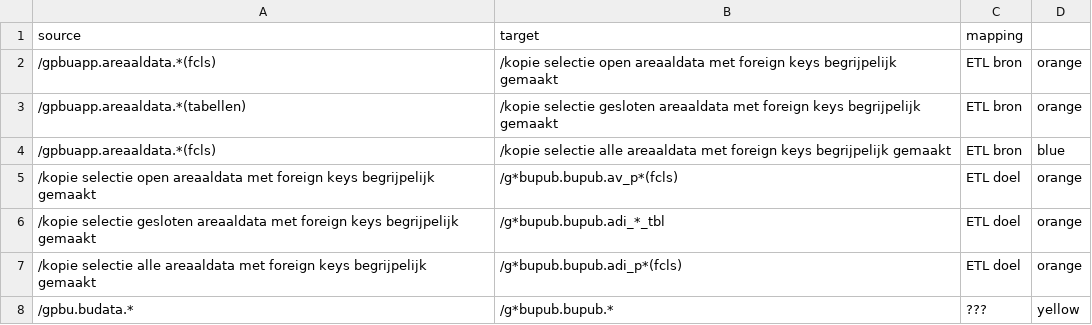
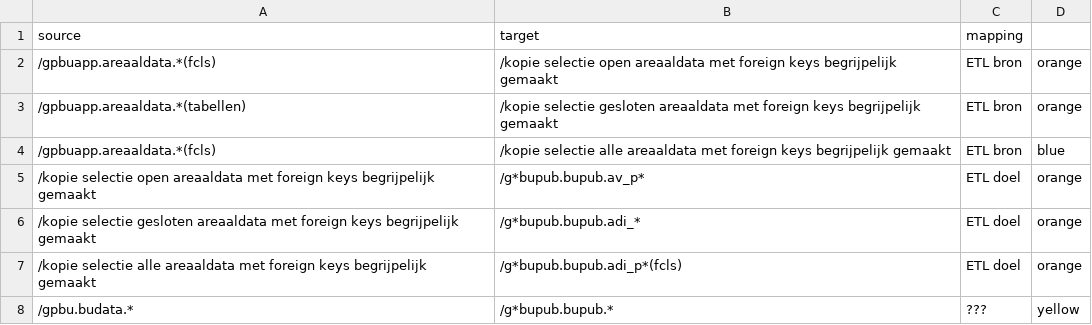
Before and after one commit to provincieNH/provincieNH.github.io, a CSV file: databeheer/data/mapping-adbu-pub.csv, drawn as a sheet.

Commit message:
GD-11816 #comment tussen node voor ETL toelichting

```diff
--- a/databeheer/data/mapping-adbu-pub.csv
+++ b/databeheer/data/mapping-adbu-pub.csv
@@ -4,4 +4,4 @@ source,target,mapping
 /gpbuapp.areaaldata.*(fcls),/kopie selectie alle areaaldata met foreign keys begrijpelijk gemaakt, ETL bron, blue
-/kopie selectie open areaaldata met foreign keys begrijpelijk gemaakt,/g*bupub.bupub.av_p*(fcls), ETL doel, orange
-/kopie selectie gesloten areaaldata met foreign keys begrijpelijk gemaakt, /g*bupub.bupub.adi_*_tbl, ETL doel, orange
+/kopie selectie open areaaldata met foreign keys begrijpelijk gemaakt,/g*bupub.bupub.av_p*, ETL doel, orange
+/kopie selectie gesloten areaaldata met foreign keys begrijpelijk gemaakt, /g*bupub.bupub.adi_*, ETL doel, orange
 /kopie selectie alle areaaldata met foreign keys begrijpelijk gemaakt,/g*bupub.bupub.adi_p*(fcls), ETL doel, orange
```
